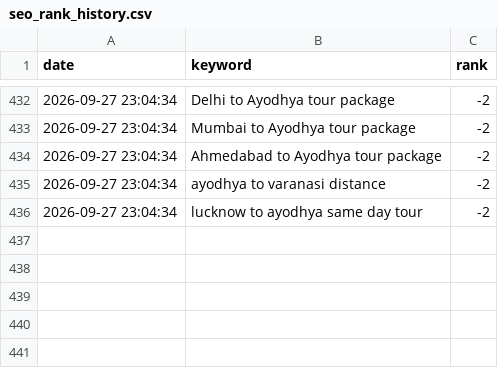
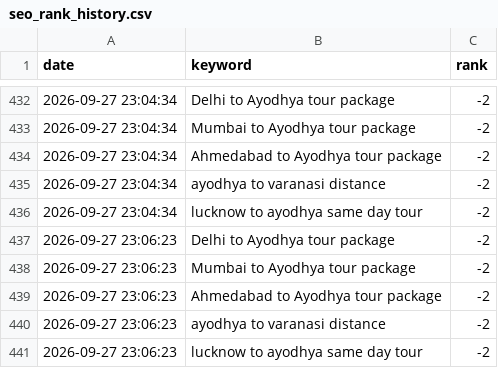
Before and after one commit to khushieary-creator/kashidharshan, a CSV file: seo_rank_history.csv, drawn as a sheet; only a part is shown, gaps mark what is left out.

Commit message:
chore(seo): automated daily SEO audit and rank history update [2026-09-27]

```diff
--- a/seo_rank_history.csv
+++ b/seo_rank_history.csv
@@ -436 +436,6 @@ date,keyword,rank
 2026-09-27 23:04:34,lucknow to ayodhya same day tour,-2
+2026-09-27 23:06:23,Delhi to Ayodhya tour package,-2
+2026-09-27 23:06:23,Mumbai to Ayodhya tour package,-2
+2026-09-27 23:06:23,Ahmedabad to Ayodhya tour package,-2
+2026-09-27 23:06:23,ayodhya to varanasi distance,-2
+2026-09-27 23:06:23,lucknow to ayodhya same day tour,-2
```
Also changed, not shown: 1 other file.
